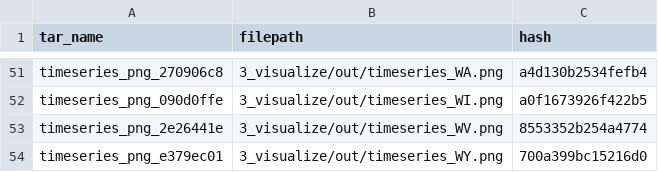
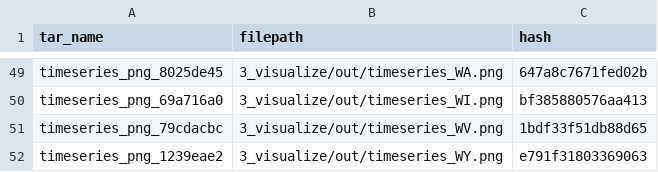
Before and after one commit to AndyMcAliley/ds-pipelines-targets-3, a CSV file: 3_visualize/log/summary_state_timeseries.csv, drawn as a sheet; only a part is shown, gaps mark what is left out; removed rows and columns are numbered as before the commit, all else as after; the diff covers the shown part only; the diff names each change by its address in the sheet, - before the commit and + after, or states it on an @@ line.

```diff
--- a/3_visualize/log/summary_state_timeseries.csv
+++ b/3_visualize/log/summary_state_timeseries.csv
-A49 (tar_name): timeseries_png_270906c8
+A49 (tar_name): timeseries_png_8025de45
-C49 (hash): a4d130b2534fefb4
+C49 (hash): 647a8c7671fed02b
-A50 (tar_name): timeseries_png_090d0ffe
+A50 (tar_name): timeseries_png_69a716a0
-C50 (hash): a0f1673926f422b5
+C50 (hash): bf385880576aa413
-row 53: timeseries_png_2e26441e | 3_visualize/out/timeseries_WV.png | 8553352b254a4774
+row 51: timeseries_png_79cdacbc | 3_visualize/out/timeseries_WV.png | 1bdf33f51db88d65
-A52 (tar_name): timeseries_png_e379ec01
+A52 (tar_name): timeseries_png_1239eae2
-C52 (hash): 700a399bc15216d0
+C52 (hash): e791f31803369063
```
Also changed, not shown: 4 added rows, 6 removed rows and 86 edited cells elsewhere in this file, 1 other file.
